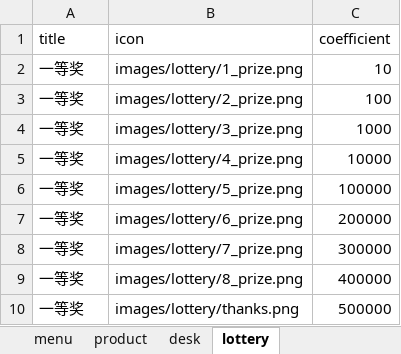
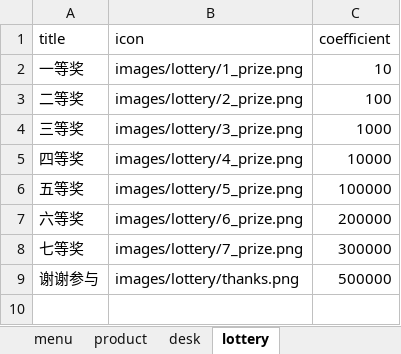
Before and after one commit to rootinn123/rootinn123.github.io, an Excel workbook: data/RootInn.xlsx, sheet lottery, drawn as a sheet; values as stored, in another font and other column widths than the file's, no borders; removed rows and columns are numbered as before the commit, all else as after; the diff names each change by its address in the sheet, - before the commit and + after, or states it on an @@ line.

```diff
--- a/data/RootInn.xlsx (sheet lottery)
+++ b/data/RootInn.xlsx (sheet lottery)
-A3 (title): 一等奖
+A3 (title): 二等奖
-A4 (title): 一等奖
+A4 (title): 三等奖
-A5 (title): 一等奖
+A5 (title): 四等奖
-A6 (title): 一等奖
+A6 (title): 五等奖
-A7 (title): 一等奖
+A7 (title): 六等奖
-A8 (title): 一等奖
+A8 (title): 七等奖
-row 9: 一等奖 | images/lottery/8_prize.png | 400000
-A9 (title): 一等奖
+A9 (title): 谢谢参与
```
Also changed, not shown: 6 other files.
